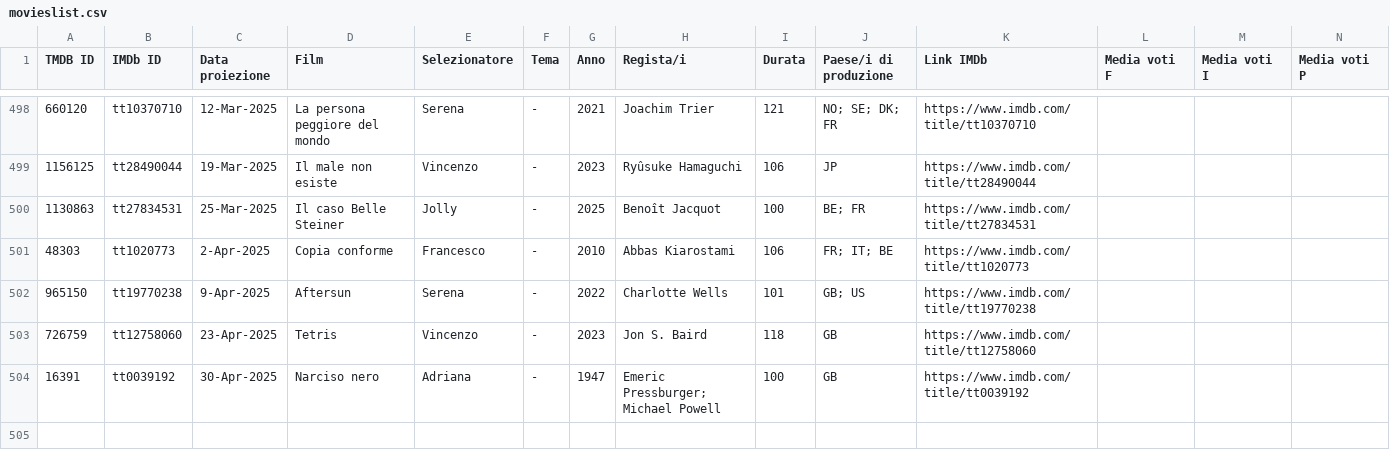
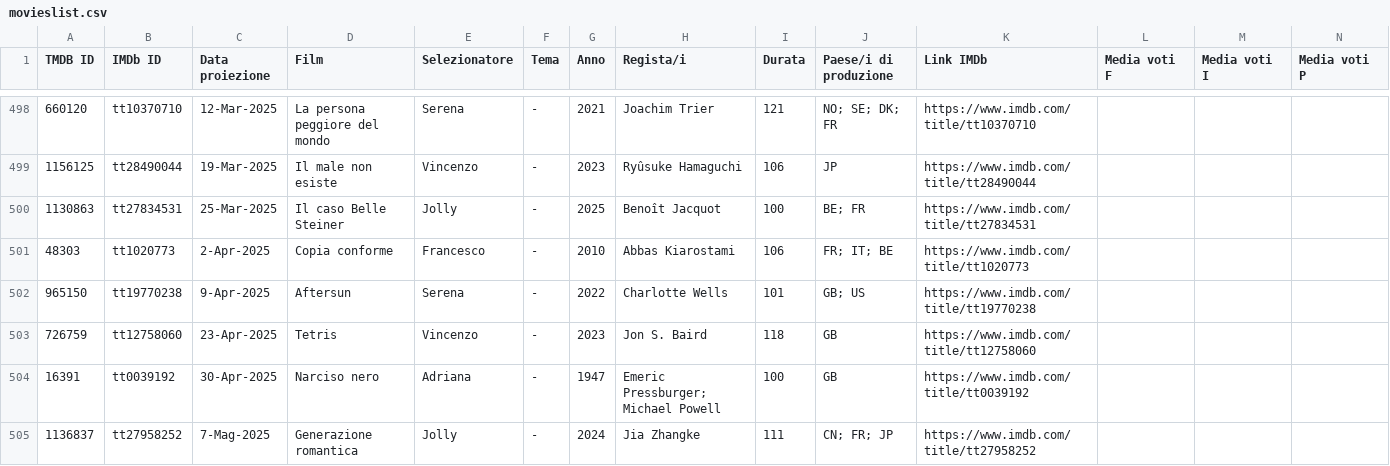
Before and after one commit to rassegnamoci/rassegnamoci.github.io, a CSV file: rawdata/movieslist.csv, drawn as a sheet; only a part is shown, gaps mark what is left out; rows hold the shown columns only; the diff names each change by its address in the sheet, - before the commit and + after, or states it on an @@ line.

Commit message:
Generazione romantica

```diff
--- a/rawdata/movieslist.csv
+++ b/rawdata/movieslist.csv
+row 505: 1136837 | tt27958252 | 7-Mag-2025 | Generazione romantica | Jolly | - | 2024 | Jia Zhangke | 111 | CN; FR; JP | https://www.imdb.com/title/tt27958252
```
Also changed, not shown: 3 other files.
